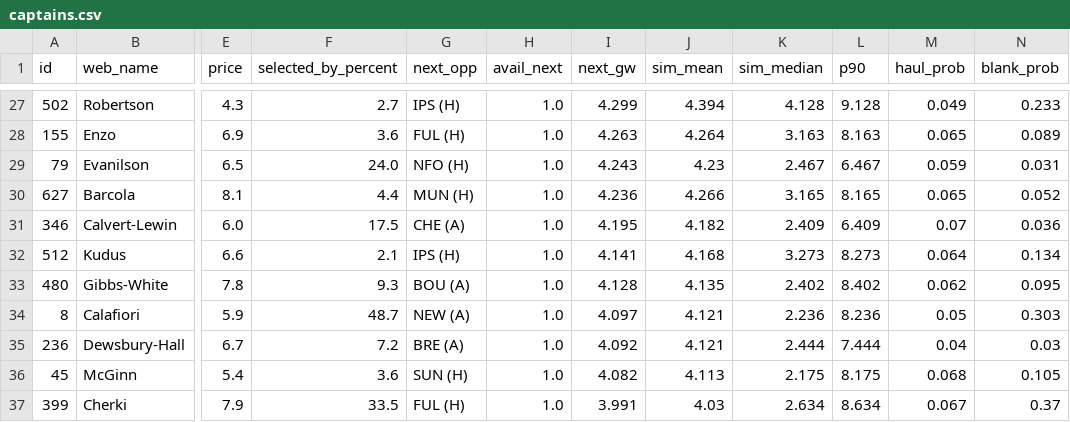
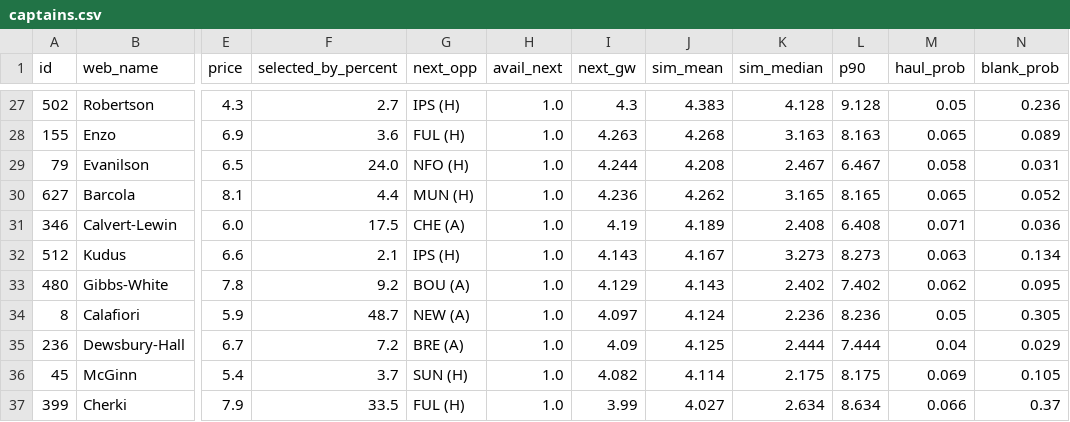
Before and after one commit to arlind55/fplproject, a CSV file: data/current/captains.csv, drawn as a sheet; only a part is shown, gaps mark what is left out; the diff covers the shown part only; the diff names each change by its address in the sheet, - before the commit and + after, or states it on an @@ line.

```diff
--- a/data/current/captains.csv
+++ b/data/current/captains.csv
-I27 (next_gw): 4.299
+I27 (next_gw): 4.3
-J27 (sim_mean): 4.394
+J27 (sim_mean): 4.383
-M27 (haul_prob): 0.049
+M27 (haul_prob): 0.05
-N27 (blank_prob): 0.233
+N27 (blank_prob): 0.236
-J28 (sim_mean): 4.264
+J28 (sim_mean): 4.268
-I29 (next_gw): 4.243
+I29 (next_gw): 4.244
-J29 (sim_mean): 4.23
+J29 (sim_mean): 4.208
-M29 (haul_prob): 0.059
+M29 (haul_prob): 0.058
-J30 (sim_mean): 4.266
+J30 (sim_mean): 4.262
-I31 (next_gw): 4.195
+I31 (next_gw): 4.19
-J31 (sim_mean): 4.182
+J31 (sim_mean): 4.189
-K31 (sim_median): 2.409
+K31 (sim_median): 2.408
-L31 (p90): 6.409
+L31 (p90): 6.408
-M31 (haul_prob): 0.07
+M31 (haul_prob): 0.071
-I32 (next_gw): 4.141
+I32 (next_gw): 4.143
-J32 (sim_mean): 4.168
+J32 (sim_mean): 4.167
-M32 (haul_prob): 0.064
+M32 (haul_prob): 0.063
-F33 (selected_by_percent): 9.3
+F33 (selected_by_percent): 9.2
-I33 (next_gw): 4.128
+I33 (next_gw): 4.129
-J33 (sim_mean): 4.135
+J33 (sim_mean): 4.143
-L33 (p90): 8.402
+L33 (p90): 7.402
-J34 (sim_mean): 4.121
+J34 (sim_mean): 4.124
-N34 (blank_prob): 0.303
+N34 (blank_prob): 0.305
-I35 (next_gw): 4.092
+I35 (next_gw): 4.09
-J35 (sim_mean): 4.121
+J35 (sim_mean): 4.125
-N35 (blank_prob): 0.03
+N35 (blank_prob): 0.029
-F36 (selected_by_percent): 3.6
+F36 (selected_by_percent): 3.7
-J36 (sim_mean): 4.113
+J36 (sim_mean): 4.114
-M36 (haul_prob): 0.068
+M36 (haul_prob): 0.069
-I37 (next_gw): 3.991
+I37 (next_gw): 3.99
-J37 (sim_mean): 4.03
+J37 (sim_mean): 4.027
-M37 (haul_prob): 0.067
+M37 (haul_prob): 0.066
```
Also changed, not shown: 1 added row, 1 removed row and 67 edited cells elsewhere in this file, data/current/players.csv, data/current/projections.csv, 9 other files.
